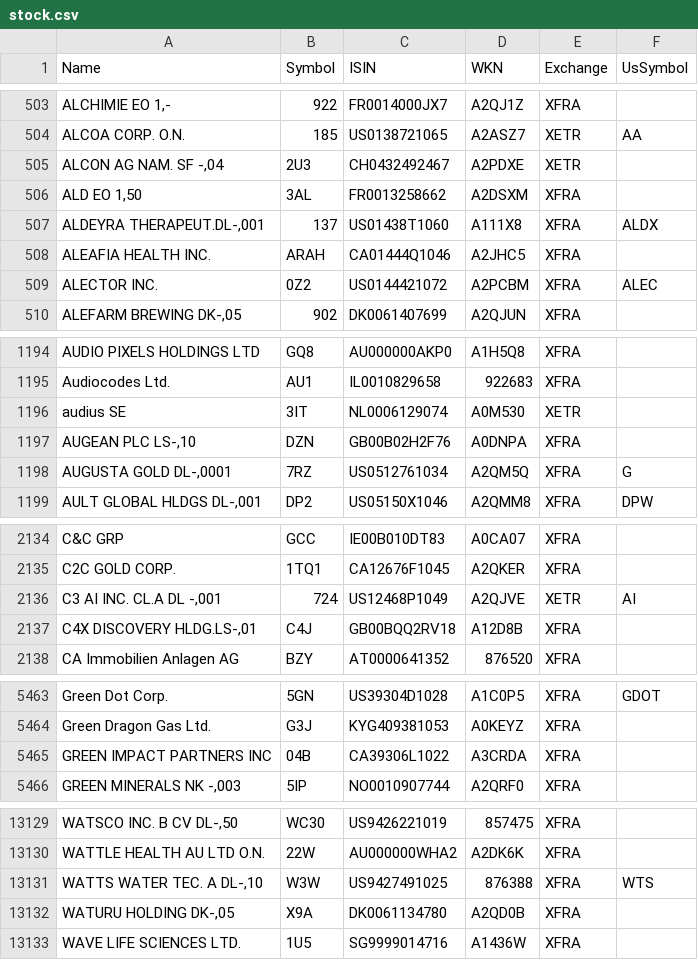
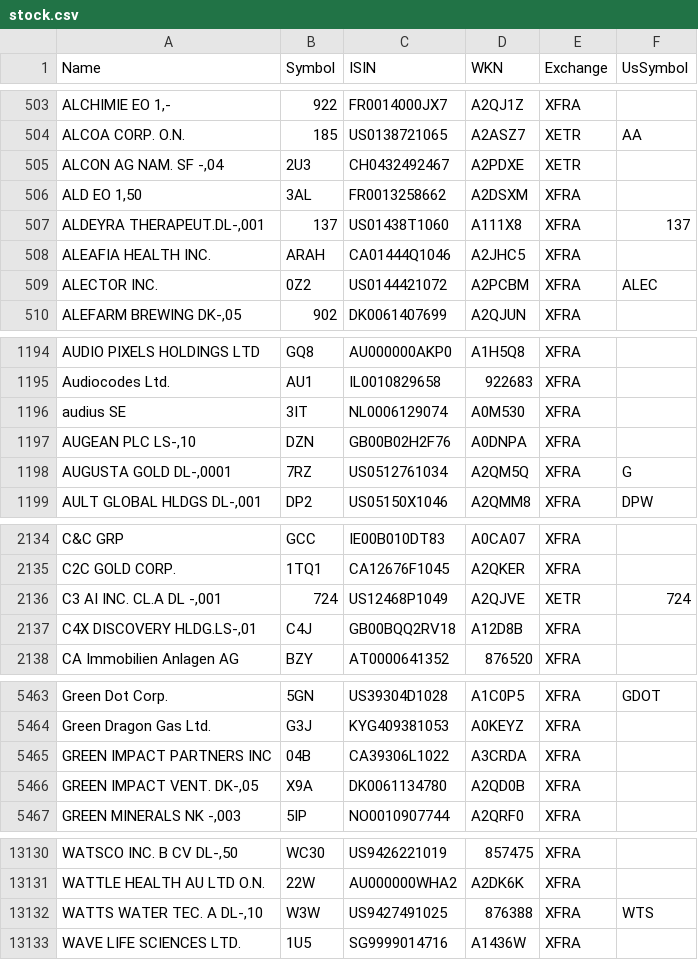
Before and after one commit to BenediktBertsch/German-Stock-Exchange, a CSV file: stock.csv, drawn as a sheet; only a part is shown, gaps mark what is left out; the diff covers the shown part only.

Commit message:
Updated data to 6/6/2021

```diff
--- a/stock.csv
+++ b/stock.csv
@@ -506,3 +506,3 @@ ALCOA CORP. O.N.,185,US0138721065,A2ASZ7,XETR,AA
 "ALD EO 1,50",3AL,FR0013258662,A2DSXM,XFRA,
-"ALDEYRA THERAPEUT.DL-,001",137,US01438T1060,A111X8,XFRA,ALDX
+"ALDEYRA THERAPEUT.DL-,001",137,US01438T1060,A111X8,XFRA,137
 ALEAFIA HEALTH INC.,ARAH,CA01444Q1046,A2JHC5,XFRA,
@@ -1195,3 +1195,3 @@ AUDIO PIXELS HOLDINGS LTD,GQ8,AU000000AKP0,A1H5Q8,XFRA,
 Audiocodes Ltd.,AU1,IL0010829658,922683,XFRA,
-audius SE,3IT,NL0006129074,A0M530,XETR,
+audius SE,3IT,NL0006129074,A0M530,XFRA,
 "AUGEAN PLC LS-,10",DZN,GB00B02H2F76,A0DNPA,XFRA,
@@ -2135,3 +2135,3 @@ C&C GRP,GCC,IE00B010DT83,A0CA07,XFRA,
 C2C GOLD CORP.,1TQ1,CA12676F1045,A2QKER,XFRA,
-"C3 AI INC. CL.A DL -,001",724,US12468P1049,A2QJVE,XETR,AI
+"C3 AI INC. CL.A DL -,001",724,US12468P1049,A2QJVE,XETR,724
 "C4X DISCOVERY HLDG.LS-,01",C4J,GB00BQQ2RV18,A12D8B,XFRA,
@@ -5465,2 +5465,3 @@ Green Dragon Gas Ltd.,G3J,KYG409381053,A0KEYZ,XFRA,
 GREEN IMPACT PARTNERS INC,04B,CA39306L1022,A3CRDA,XFRA,
+"GREEN IMPACT VENT. DK-,05",X9A,DK0061134780,A2QD0B,XFRA,
 "GREEN MINERALS NK -,003",5IP,NO0010907744,A2QRF0,XFRA,
@@ -13131,3 +13132,2 @@ WATTLE HEALTH AU LTD O.N.,22W,AU000000WHA2,A2DK6K,XFRA,
 "WATTS WATER TEC. A DL-,10",W3W,US9427491025,876388,XFRA,WTS
-"WATURU HOLDING DK-,05",X9A,DK0061134780,A2QD0B,XFRA,
 WAVE LIFE SCIENCES LTD.,1U5,SG9999014716,A1436W,XFRA,
```
Also changed, not shown: 2 moved rows and 9 edited cells elsewhere in this file, etf.csv.
